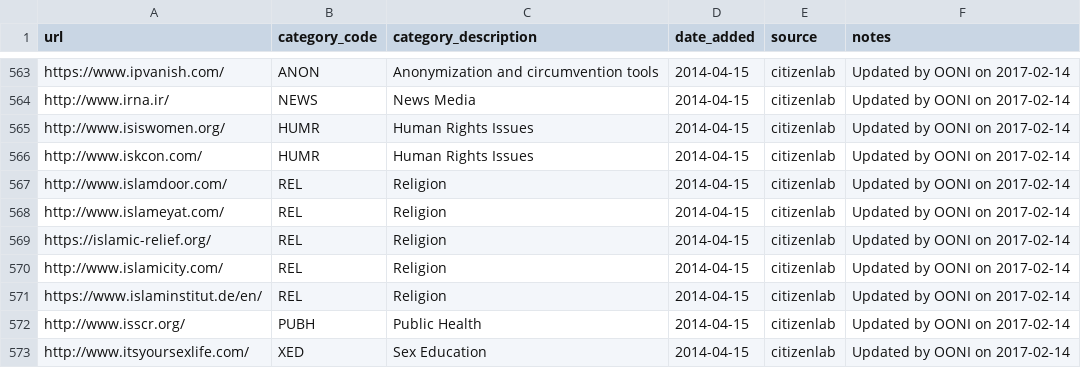
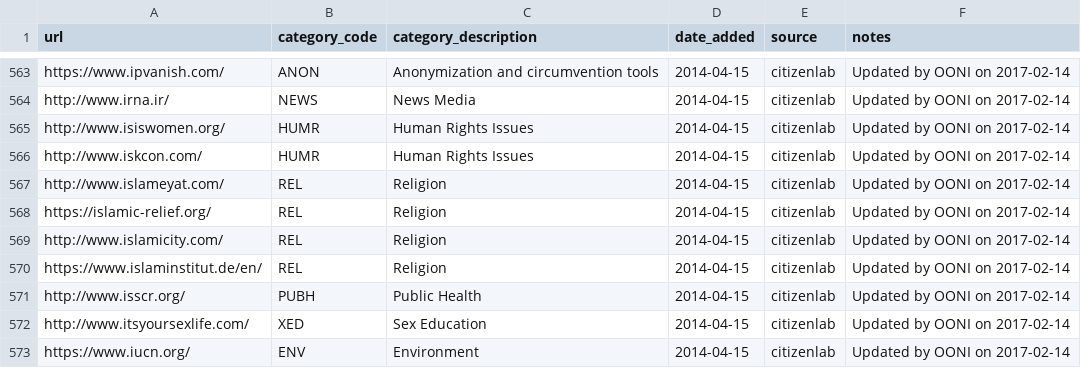
Before and after one commit to citizenlab/test-lists, a CSV file: lists/global.csv, drawn as a sheet; only a part is shown, gaps mark what is left out; the shorter side is filled out with more unchanged rows; the diff names each change by its address in the sheet, - before the commit and + after, or states it on an @@ line.

Commit message:
The website is no longer working

```diff
--- a/lists/global.csv
+++ b/lists/global.csv
-row 567: http://www.islamdoor.com/ | REL | Religion | 2014-04-15 | citizenlab | Updated by OONI on 2017-02-14
```
